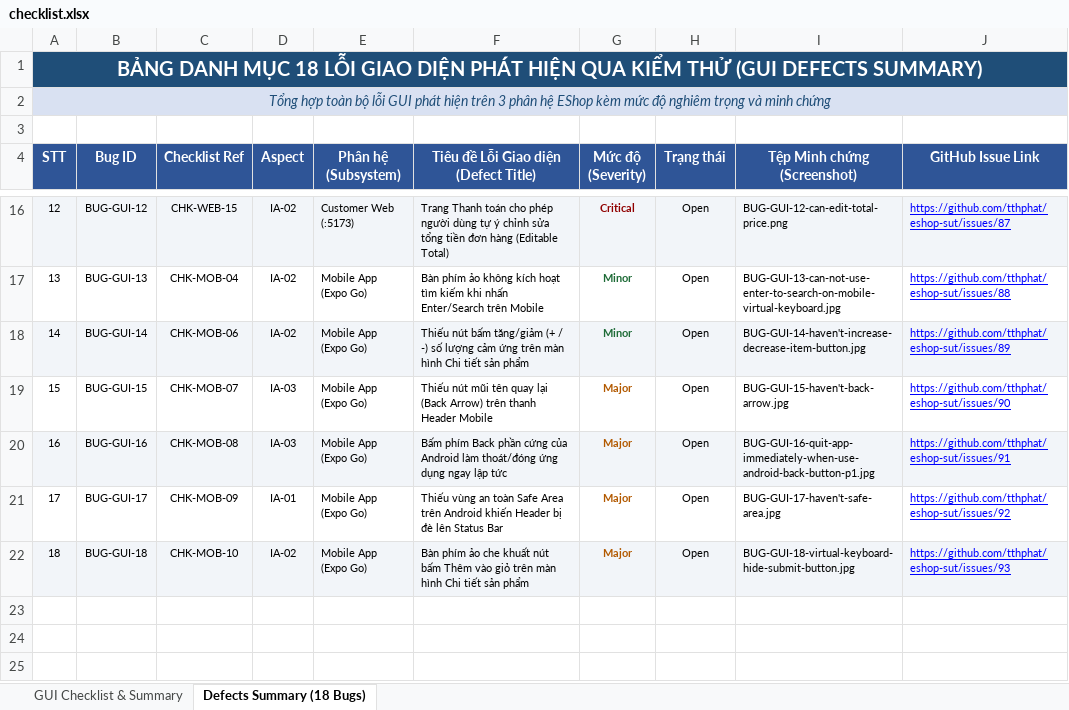
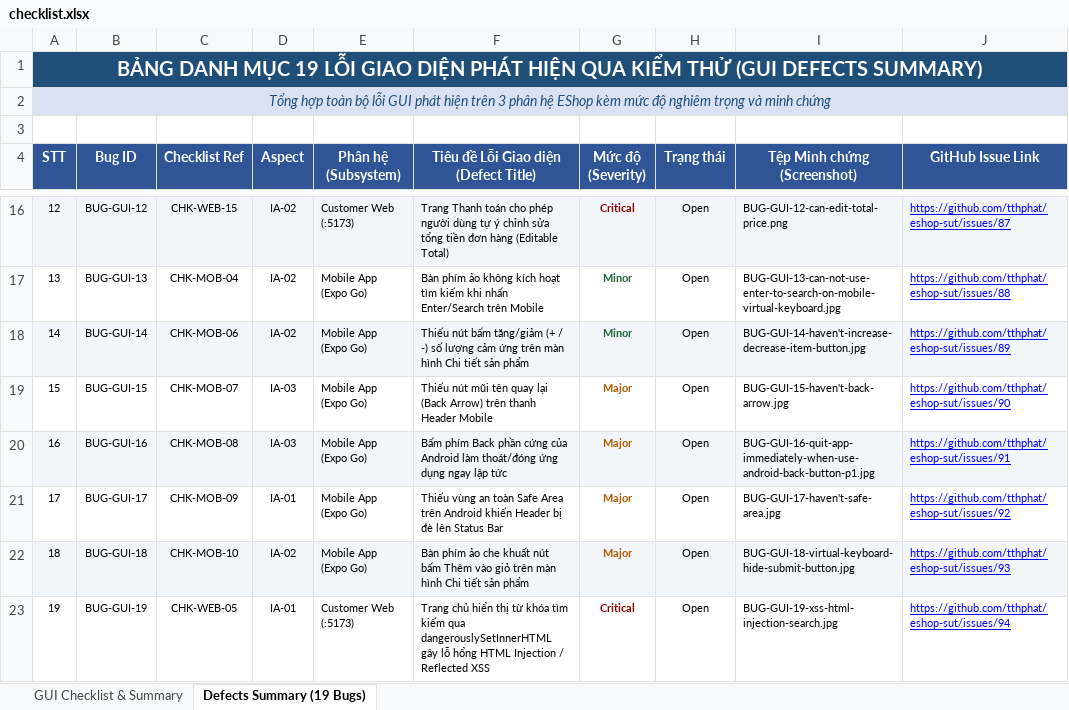
Before and after one commit to tthphat/Software-Testing, an Excel workbook: HW3/report/checklist.xlsx, sheet Defects Summary (19 Bugs), drawn as a sheet; only a part is shown, gaps mark what is left out; values as stored, in another font and other column widths than the file's, no borders; charts and pictures not drawn; the diff names each change by its address in the sheet, - before the commit and + after, or states it on an @@ line.

Commit message:
feta(HW3): add gui bug 19 xss html injection search

```diff
--- a/HW3/report/checklist.xlsx (sheet Defects Summary (19 Bugs))
+++ b/HW3/report/checklist.xlsx (sheet Defects Summary (19 Bugs))
-sheet tab: Defects Summary (18 Bugs)
+sheet tab: Defects Summary (19 Bugs)
@@ column A (STT) renumbered in row 1 @@
+row 23: 19 | BUG-GUI-19 | CHK-WEB-05 | IA-01 | Customer Web (:5173) | Trang chủ hiển thị từ khóa tìm kiếm qua dangerouslySetInnerHTML gây lỗ hổng HTML Injection / Reflected XSS | Critical | Open | BUG-GUI-19-xss-html-injection-search.jpg | https://github.com/tthphat/eshop-sut/issues/94
```
Also changed, not shown: sheet GUI Checklist & Summary, charts or pictures, 5 other files.
